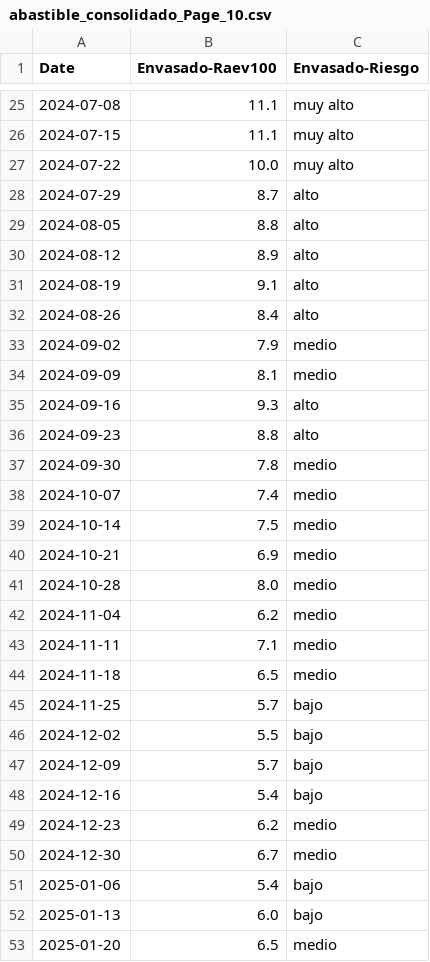
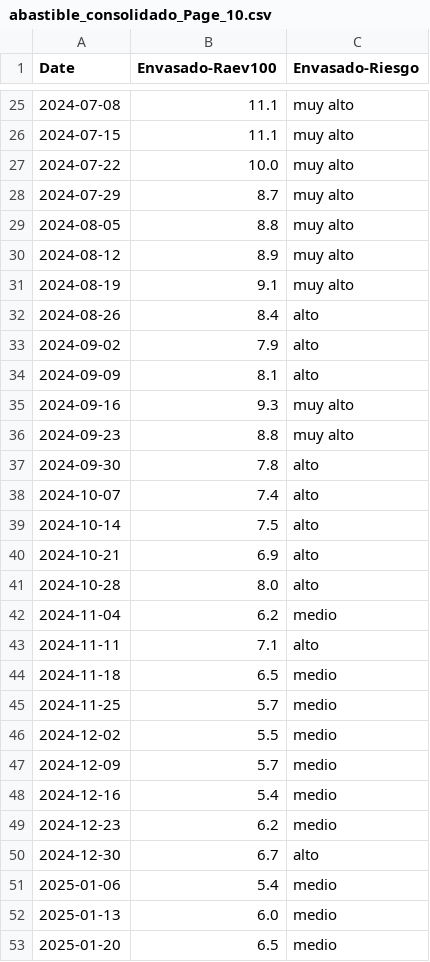
Before and after one commit to aleyaneez/PowerBI-AI, a CSV file: backend/src/Clientes/abastible_consolidado/2025-01-20/table/abastible_consolidado_Page_10.csv, drawn as a sheet; only a part is shown, gaps mark what is left out; the diff covers the shown part only.

```diff
--- a/backend/src/Clientes/abastible_consolidado/2025-01-20/table/abastible_consolidado_Page_10.csv
+++ b/backend/src/Clientes/abastible_consolidado/2025-01-20/table/abastible_consolidado_Page_10.csv
@@ -27,27 +27,27 @@ Date,Envasado-Raev100,Envasado-Riesgo
 2024-07-22,10.0,muy alto
-2024-07-29,8.7,alto
-2024-08-05,8.8,alto
-2024-08-12,8.9,alto
-2024-08-19,9.1,alto
+2024-07-29,8.7,muy alto
+2024-08-05,8.8,muy alto
+2024-08-12,8.9,muy alto
+2024-08-19,9.1,muy alto
 2024-08-26,8.4,alto
-2024-09-02,7.9,medio
-2024-09-09,8.1,medio
-2024-09-16,9.3,alto
-2024-09-23,8.8,alto
-2024-09-30,7.8,medio
-2024-10-07,7.4,medio
-2024-10-14,7.5,medio
-2024-10-21,6.9,medio
-2024-10-28,8.0,medio
+2024-09-02,7.9,alto
+2024-09-09,8.1,alto
+2024-09-16,9.3,muy alto
+2024-09-23,8.8,muy alto
+2024-09-30,7.8,alto
+2024-10-07,7.4,alto
+2024-10-14,7.5,alto
+2024-10-21,6.9,alto
+2024-10-28,8.0,alto
 2024-11-04,6.2,medio
-2024-11-11,7.1,medio
+2024-11-11,7.1,alto
 2024-11-18,6.5,medio
-2024-11-25,5.7,bajo
-2024-12-02,5.5,bajo
-2024-12-09,5.7,bajo
-2024-12-16,5.4,bajo
+2024-11-25,5.7,medio
+2024-12-02,5.5,medio
+2024-12-09,5.7,medio
+2024-12-16,5.4,medio
 2024-12-23,6.2,medio
-2024-12-30,6.7,medio
-2025-01-06,5.4,bajo
-2025-01-13,6.0,bajo
+2024-12-30,6.7,alto
+2025-01-06,5.4,medio
+2025-01-13,6.0,medio
 2025-01-20,6.5,medio
```
Also changed, not shown: 9 edited cells elsewhere in this file, backend/src/Clientes/abastible_consolidado/2025-01-20/table/abastible_consolidado_Page_11.csv, backend/src/Clientes/abastible_consolidado/2025-01-20/table/abastible_consolidado_Page_2.csv, 26 other files.
